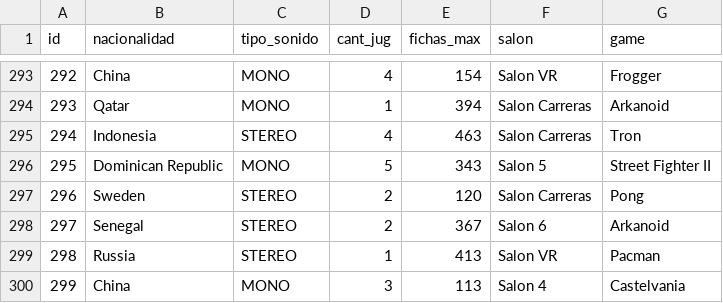
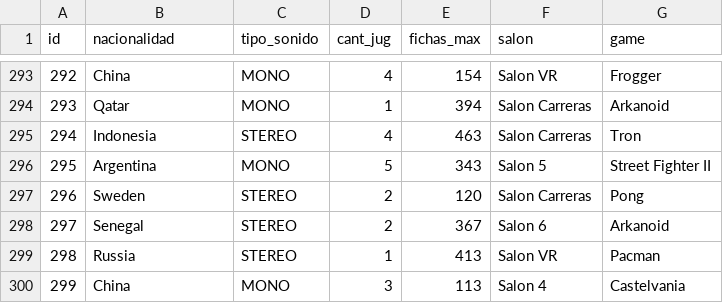
Before and after one commit to PalomoGonzalo/parcial, a CSV file: SegundoParcialPrimerCuatri/arcades.csv, drawn as a sheet; only a part is shown, gaps mark what is left out.

Commit message:
add terminado, arreglado al agregar el tipo de sonido

```diff
--- a/SegundoParcialPrimerCuatri/arcades.csv
+++ b/SegundoParcialPrimerCuatri/arcades.csv
@@ -295,3 +295,3 @@ id,nacionalidad,tipo_sonido,cant_jug,fichas_max,salon,game
 294,Indonesia,STEREO,4,463,Salon Carreras,Tron
-295,Dominican Republic,MONO,5,343,Salon 5,Street Fighter II
+295,Argentina,MONO,5,343,Salon 5,Street Fighter II
 296,Sweden,STEREO,2,120,Salon Carreras,Pong
```
Also changed, not shown: 16 other files.
